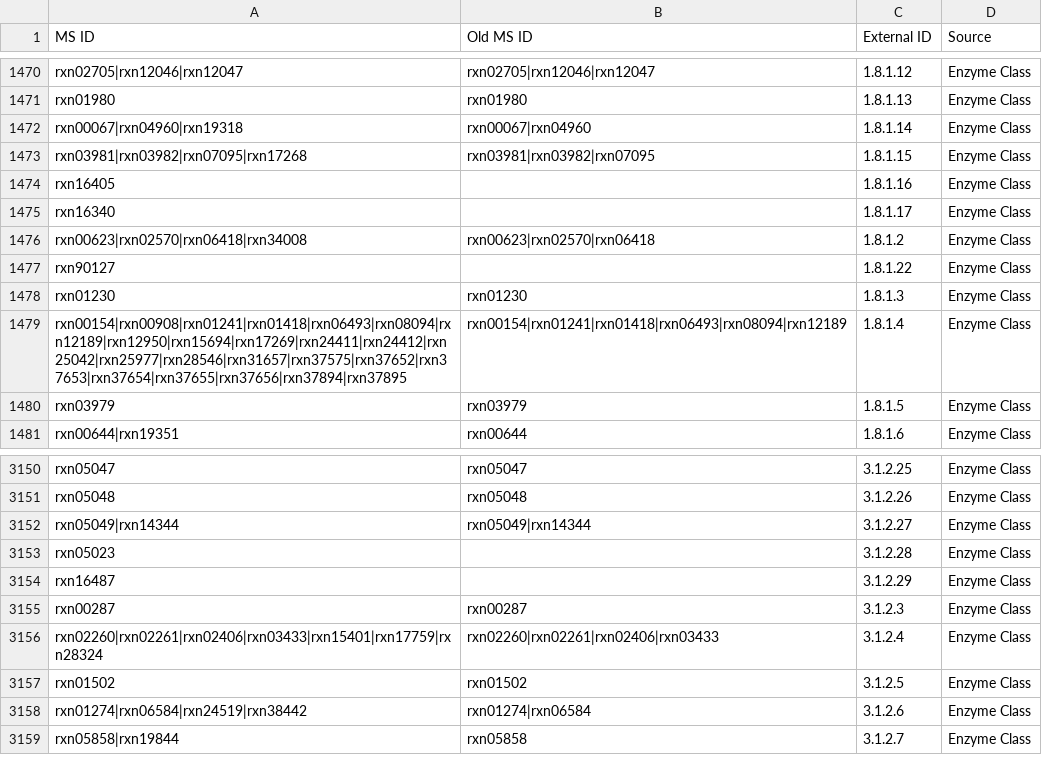
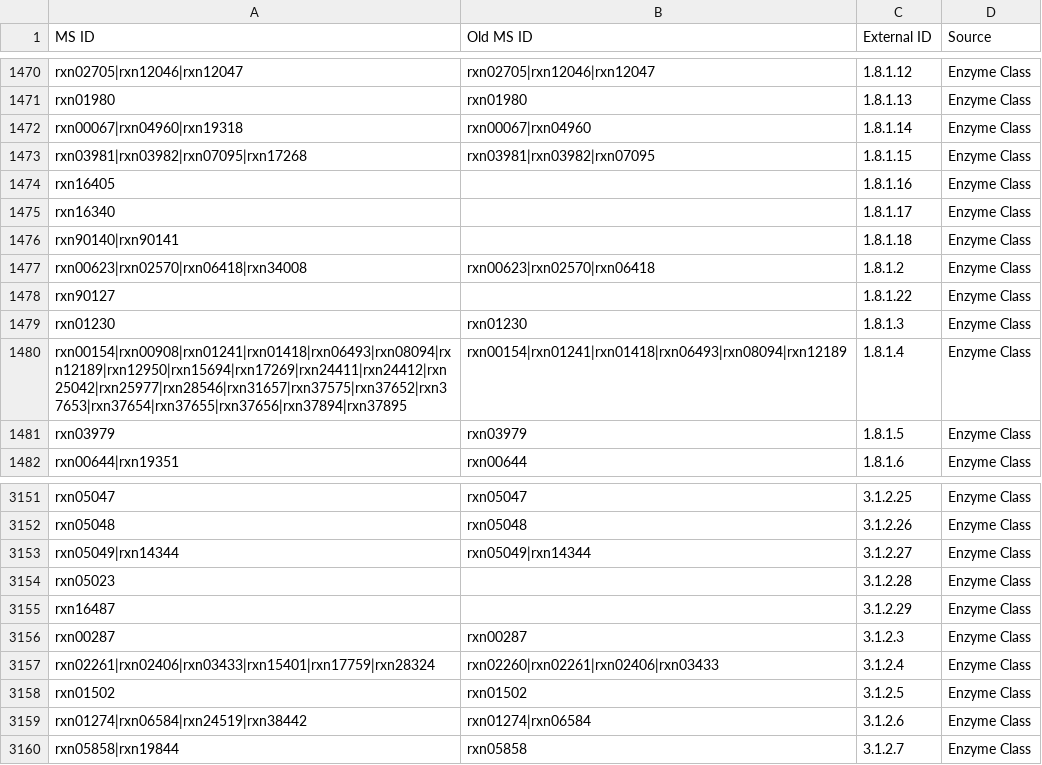
Before and after one commit to jotech/gapseq, a TSV file: dat/seed_Enzyme_Class_Reactions_Aliases_unique_edited.tsv, drawn as a sheet; only a part is shown, gaps mark what is left out.

```diff
--- a/dat/seed_Enzyme_Class_Reactions_Aliases_unique_edited.tsv
+++ b/dat/seed_Enzyme_Class_Reactions_Aliases_unique_edited.tsv
@@ -1475,2 +1475,3 @@ rxn16405		1.8.1.16	Enzyme Class
 rxn16340		1.8.1.17	Enzyme Class
+rxn90140|rxn90141		1.8.1.18	Enzyme Class
 rxn00623|rxn02570|rxn06418|rxn34008	rxn00623|rxn02570|rxn06418	1.8.1.2	Enzyme Class
@@ -3155,3 +3156,3 @@ rxn16487		3.1.2.29	Enzyme Class
 rxn00287	rxn00287	3.1.2.3	Enzyme Class
-rxn02260|rxn02261|rxn02406|rxn03433|rxn15401|rxn17759|rxn28324	rxn02260|rxn02261|rxn02406|rxn03433	3.1.2.4	Enzyme Class
+rxn02261|rxn02406|rxn03433|rxn15401|rxn17759|rxn28324	rxn02260|rxn02261|rxn02406|rxn03433	3.1.2.4	Enzyme Class
 rxn01502	rxn01502	3.1.2.5	Enzyme Class
```
Also changed, not shown: dat/corrections_seed_reactionDB.tsv, dat/nutrients.tsv.
